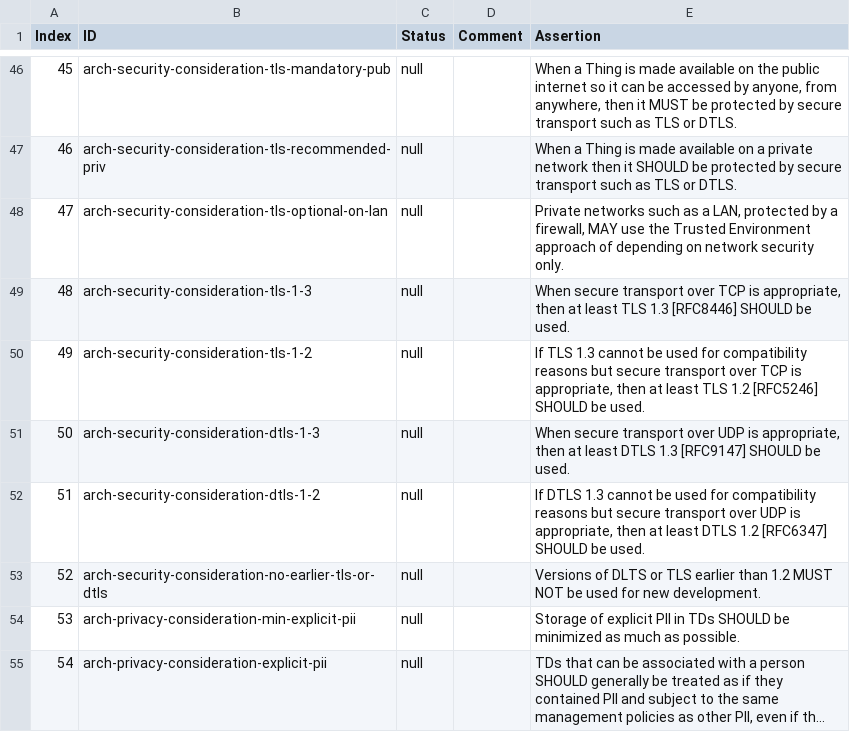
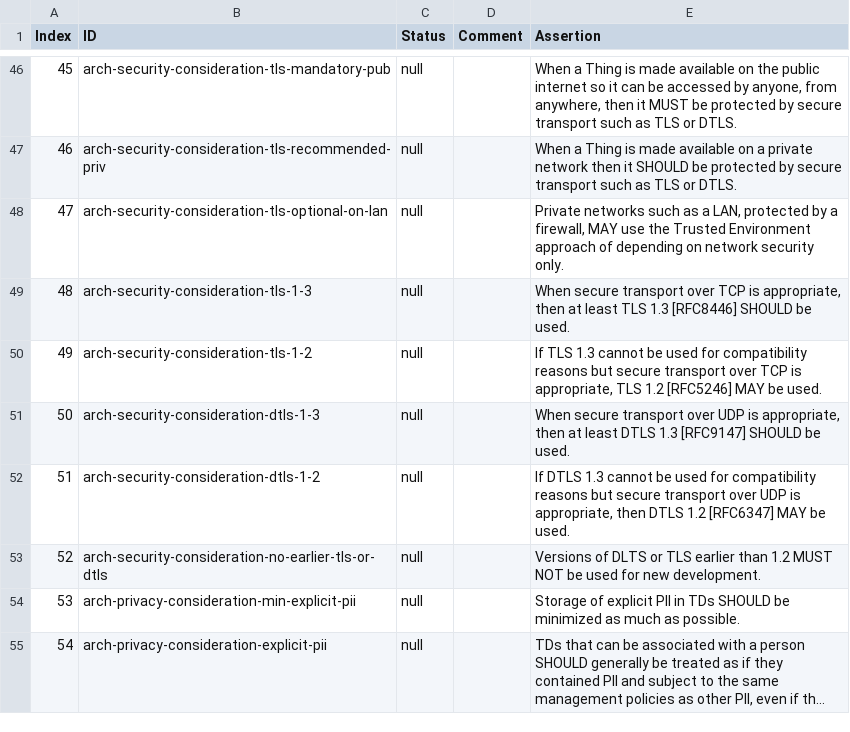
Before and after one commit to w3c/wot-architecture, a CSV file: testing/template.csv, drawn as a sheet; only a part is shown, gaps mark what is left out; long unchanged cells end in ….

```diff
--- a/testing/template.csv
+++ b/testing/template.csv
@@ -49,5 +49,5 @@
 48,"arch-security-consideration-tls-1-3","null",,"When secure transport over TCP is appropriate, then at least TLS 1.3 [RFC8446] SHOULD be used."
-49,"arch-security-consideration-tls-1-2","null",,"If TLS 1.3 cannot be used for compatibility reasons but secure transport over TCP is appropriate, then at least TLS 1.2 [RFC5246] SHOULD be used."
+49,"arch-security-consideration-tls-1-2","null",,"If TLS 1.3 cannot be used for compatibility reasons but secure transport over TCP is appropriate, TLS 1.2 [RFC5246] MAY be used."
 50,"arch-security-consideration-dtls-1-3","null",,"When secure transport over UDP is appropriate, then at least DTLS 1.3 [RFC9147] SHOULD be used."
-51,"arch-security-consideration-dtls-1-2","null",,"If DTLS 1.3 cannot be used for compatibility reasons but secure transport over UDP is appropriate, then at least DTLS 1.2 [RFC6347] SHOULD be used."
+51,"arch-security-consideration-dtls-1-2","null",,"If DTLS 1.3 cannot be used for compatibility reasons but secure transport over UDP is appropriate, then DTLS 1.2 [RFC6347] MAY be used."
 52,"arch-security-consideration-no-earlier-tls-or-dtls","null",,"Versions of DLTS or TLS earlier than 1.2 MUST NOT be used for new development."
```
Also changed, not shown: testing/atrisk.csv, testing/inputs/atrisk.csv, 3 other files.
